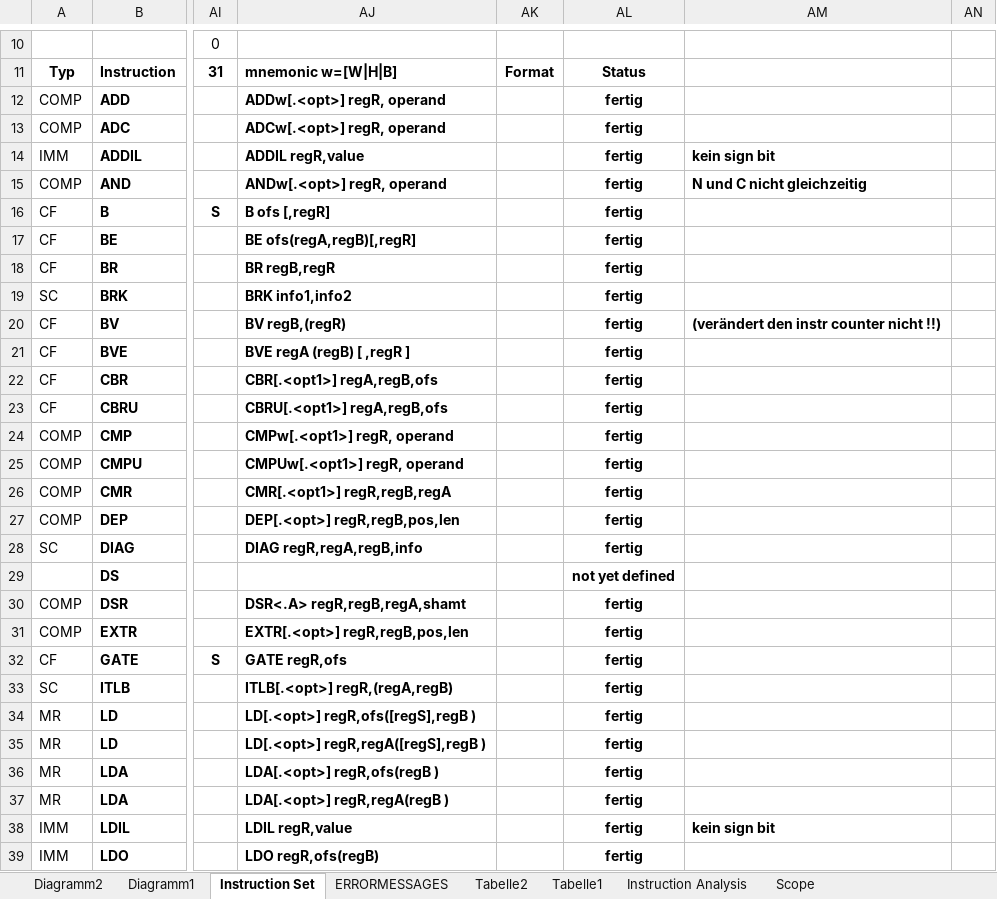
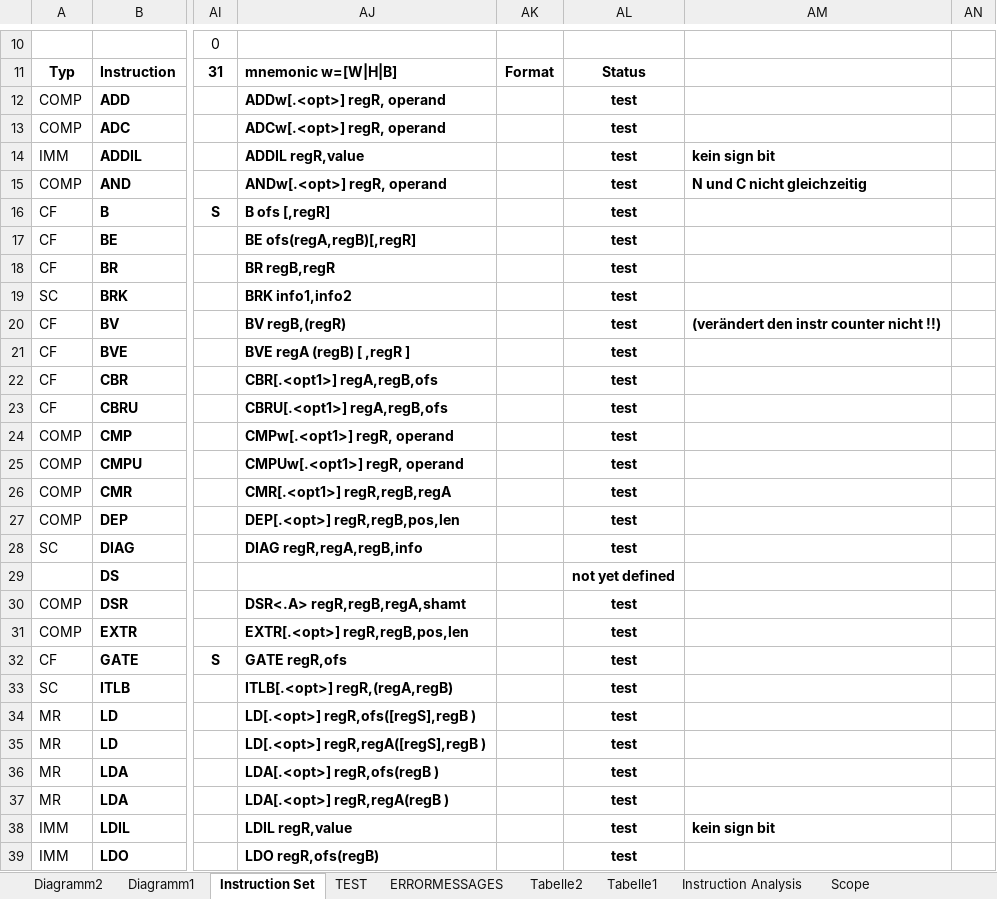
Before and after one commit to wesch/ASM32, an Excel workbook: ASM32-Documentation/ASM32 Instruction Set.xlsx, sheet Instruction Set, drawn as a sheet; only a part is shown, gaps mark what is left out; values as stored, in another font and other column widths than the file's, no borders; the diff covers the shown part only; the diff names each change by its address in the sheet, - before the commit and + after, or states it on an @@ line.

Commit message:
Corrections after full instruction test

```diff
--- a/ASM32-Documentation/ASM32 Instruction Set.xlsx (sheet Instruction Set)
+++ b/ASM32-Documentation/ASM32 Instruction Set.xlsx (sheet Instruction Set)
+sheet tab: TEST
-AL12:AL28: fertig
+AL12:AL28: test
-AL30:AL39: fertig
+AL30:AL39: test
```
Also changed, not shown: 1 added row, 1 removed row and 30 edited cells elsewhere in this sheet, charts or pictures, 6 other files.
